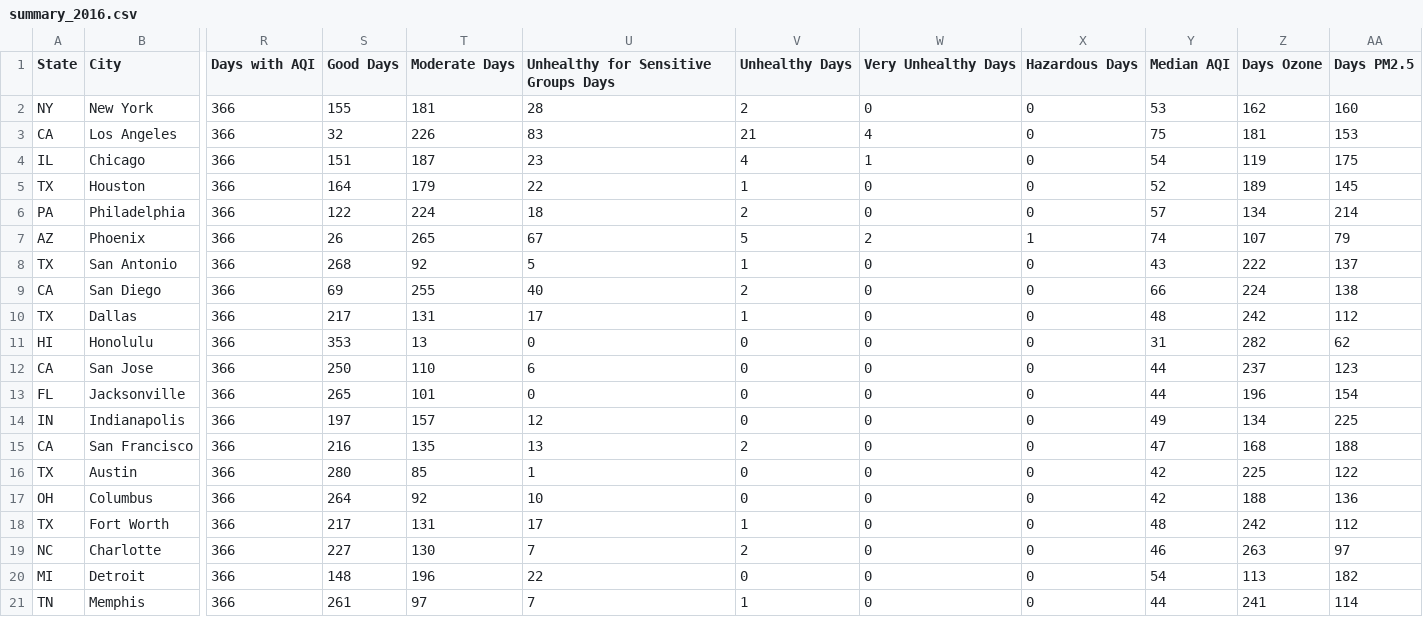
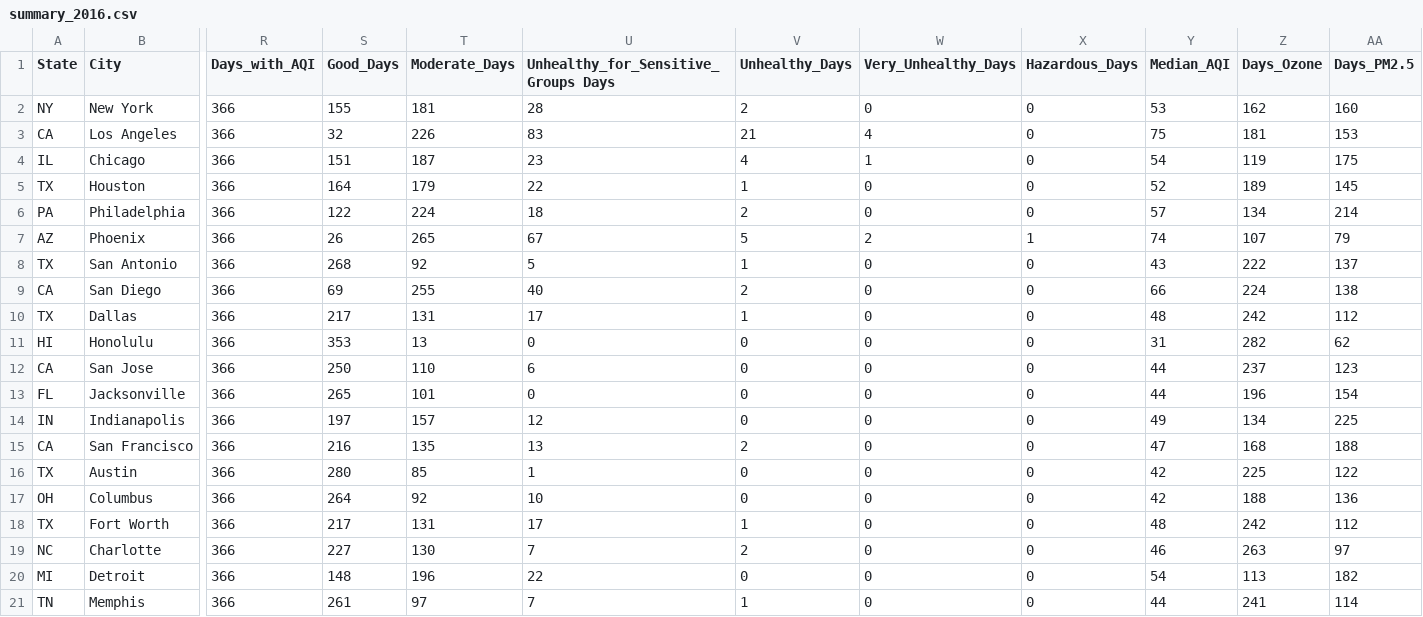
Before and after one commit to robeaseab/Air-Quality-and-Disease, a CSV file: Output/summary_2016.csv, drawn as a sheet; only a part is shown, gaps mark what is left out; the diff names each change by its address in the sheet, - before the commit and + after, or states it on an @@ line.

```diff
--- a/Output/summary_2016.csv
+++ b/Output/summary_2016.csv
-R1: Days with AQI
+R1: Days_with_AQI
-S1: Good Days
+S1: Good_Days
-T1: Moderate Days
+T1: Moderate_Days
-U1: Unhealthy for Sensitive Groups Days
+U1: Unhealthy_for_Sensitive_Groups Days
-V1: Unhealthy Days
+V1: Unhealthy_Days
-W1: Very Unhealthy Days
+W1: Very_Unhealthy_Days
-X1: Hazardous Days
+X1: Hazardous_Days
-Y1: Median AQI
+Y1: Median_AQI
-Z1: Days Ozone
+Z1: Days_Ozone
-AA1: Days PM2.5
+AA1: Days_PM2.5
```
Also changed, not shown: 2 other files.
